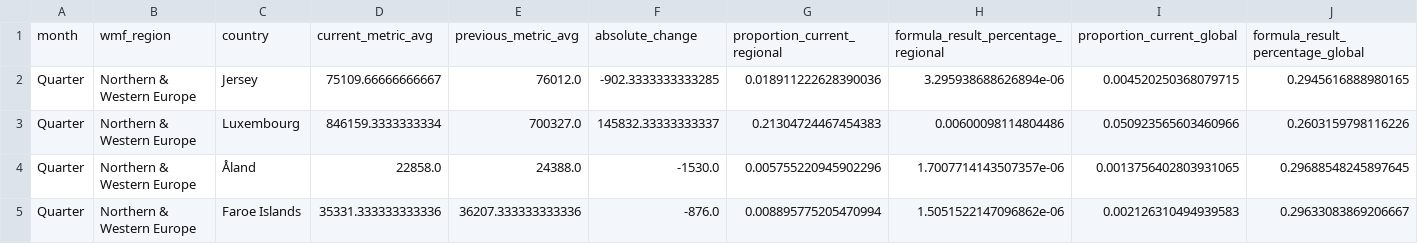
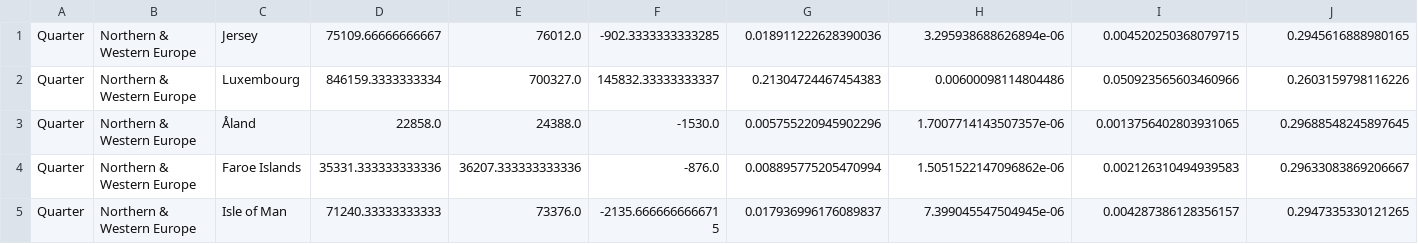
Before and after one commit to hghani-ctr/wikimedia, a CSV file: unique_devices_time_series_analysis_quarterly.csv, drawn as a sheet; only a part is shown; the shorter side is filled out with more unchanged rows.

Commit message:
Update unique_devices_time_series_analysis_quarterly.csv

```diff
--- a/unique_devices_time_series_analysis_quarterly.csv
+++ b/unique_devices_time_series_analysis_quarterly.csv
@@ -1,2 +1 @@
-month,wmf_region,country,current_metric_avg,previous_metric_avg,absolute_change,proportion_current_regional,formula_result_percentage_regional,proportion_current_global,formula_result_percentage_global
 Quarter,Northern & Western Europe,Jersey,75109.66666666667,76012.0,-902.3333333333285,0.018911222628390036,3.295938688626894e-06,0.004520250368079715,0.2945616888980165
```
